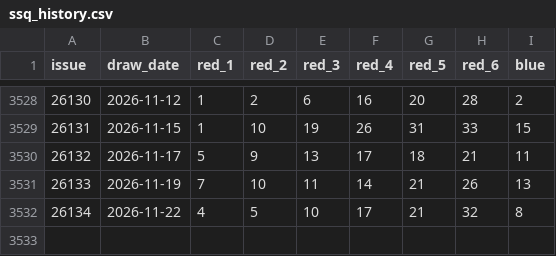
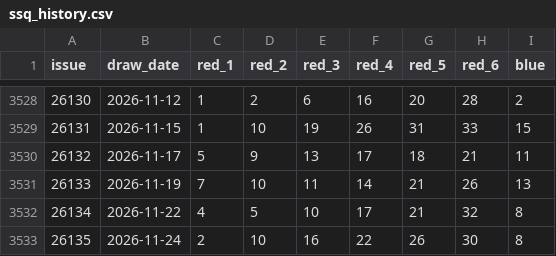
Before and after one commit to shady711xx/ssq-predict, a CSV file: data/ssq_history.csv, drawn as a sheet; only a part is shown, gaps mark what is left out; the diff names each change by its address in the sheet, - before the commit and + after, or states it on an @@ line.

```diff
--- a/data/ssq_history.csv
+++ b/data/ssq_history.csv
+row 3533: 26135 | 2026-11-24 | 2 | 10 | 16 | 22 | 26 | 30 | 8
```
Also changed, not shown: 3 other files.
